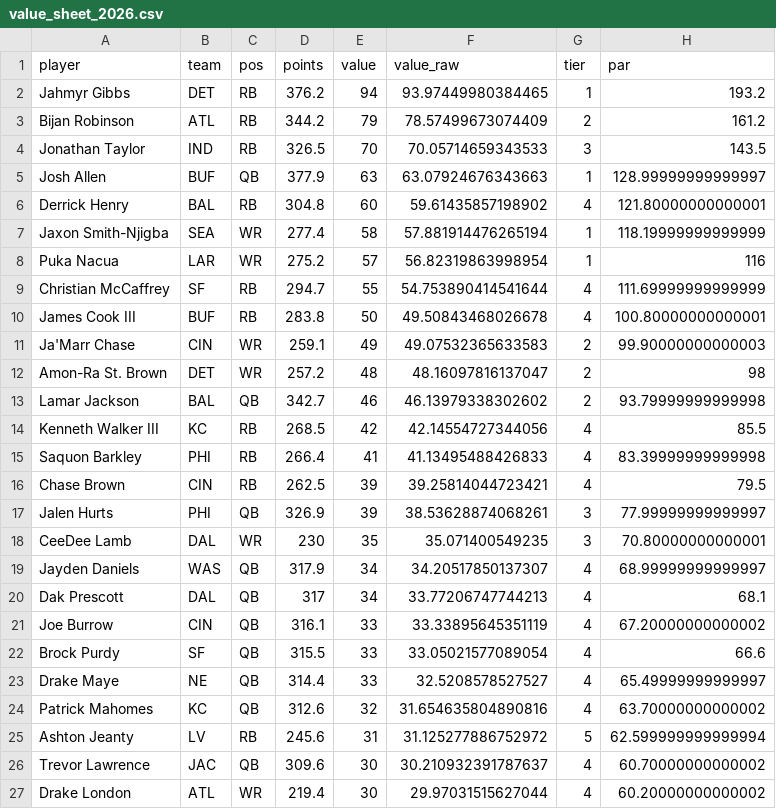
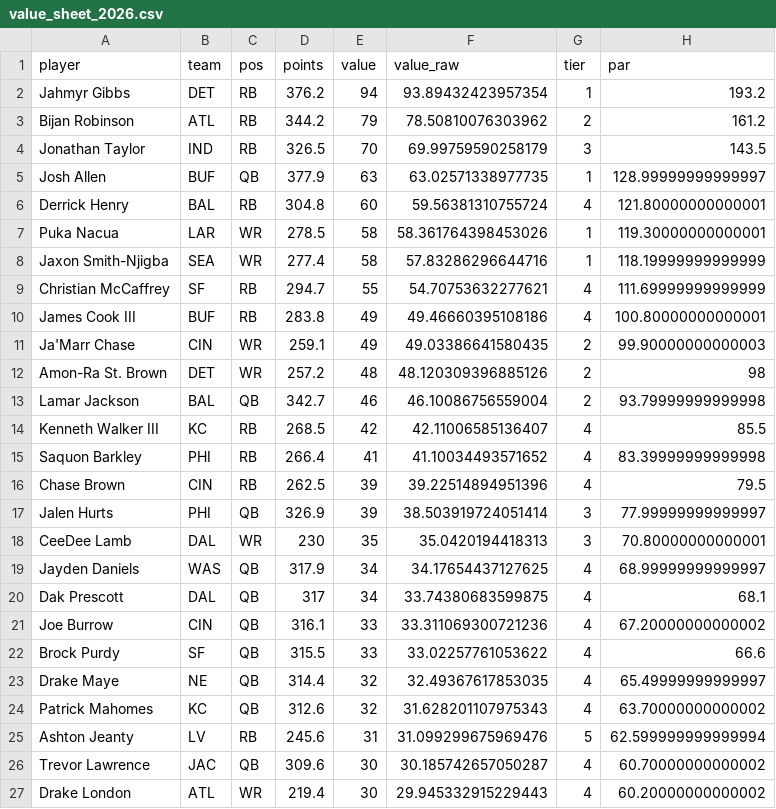
Before and after one commit to mikemartin/fantasy-football-auction-optimizer, a CSV file: data/value_sheet_2026.csv, drawn as a sheet; only a part is shown; the diff covers the shown part only.

```diff
--- a/data/value_sheet_2026.csv
+++ b/data/value_sheet_2026.csv
@@ -1,27 +1,27 @@
 player,team,pos,points,value,value_raw,tier,par
-Jahmyr Gibbs,DET,RB,376.2,94,93.97449980384465,1,193.2
-Bijan Robinson,ATL,RB,344.2,79,78.57499673074409,2,161.2
-Jonathan Taylor,IND,RB,326.5,70,70.05714659343533,3,143.5
-Josh Allen,BUF,QB,377.9,63,63.07924676343663,1,128.99999999999997
-Derrick Henry,BAL,RB,304.8,60,59.61435857198902,4,121.80000000000001
-Jaxon Smith-Njigba,SEA,WR,277.4,58,57.881914476265194,1,118.19999999999999
-Puka Nacua,LAR,WR,275.2,57,56.82319863998954,1,116
-Christian McCaffrey,SF,RB,294.7,55,54.753890414541644,4,111.69999999999999
-James Cook III,BUF,RB,283.8,50,49.50843468026678,4,100.80000000000001
-Ja'Marr Chase,CIN,WR,259.1,49,49.07532365633583,2,99.90000000000003
-Amon-Ra St. Brown,DET,WR,257.2,48,48.16097816137047,2,98
-Lamar Jackson,BAL,QB,342.7,46,46.13979338302602,2,93.79999999999998
-Kenneth Walker III,KC,RB,268.5,42,42.14554727344056,4,85.5
-Saquon Barkley,PHI,RB,266.4,41,41.13495488426833,4,83.39999999999998
-Chase Brown,CIN,RB,262.5,39,39.25814044723421,4,79.5
-Jalen Hurts,PHI,QB,326.9,39,38.53628874068261,3,77.99999999999997
-CeeDee Lamb,DAL,WR,230,35,35.071400549235,3,70.80000000000001
-Jayden Daniels,WAS,QB,317.9,34,34.20517850137307,4,68.99999999999997
-Dak Prescott,DAL,QB,317,34,33.77206747744213,4,68.1
-Joe Burrow,CIN,QB,316.1,33,33.33895645351119,4,67.20000000000002
-Brock Purdy,SF,QB,315.5,33,33.05021577089054,4,66.6
-Drake Maye,NE,QB,314.4,33,32.5208578527527,4,65.49999999999997
-Patrick Mahomes,KC,QB,312.6,32,31.654635804890816,4,63.70000000000002
-Ashton Jeanty,LV,RB,245.6,31,31.125277886752972,5,62.599999999999994
-Trevor Lawrence,JAC,QB,309.6,30,30.210932391787637,4,60.70000000000002
-Drake London,ATL,WR,219.4,30,29.97031515627044,4,60.20000000000002
+Jahmyr Gibbs,DET,RB,376.2,94,93.89432423957354,1,193.2
+Bijan Robinson,ATL,RB,344.2,79,78.50810076303962,2,161.2
+Jonathan Taylor,IND,RB,326.5,70,69.99759590258179,3,143.5
+Josh Allen,BUF,QB,377.9,63,63.02571338977735,1,128.99999999999997
+Derrick Henry,BAL,RB,304.8,60,59.56381310755724,4,121.80000000000001
+Puka Nacua,LAR,WR,278.5,58,58.361764398453026,1,119.30000000000001
+Jaxon Smith-Njigba,SEA,WR,277.4,58,57.83286296644716,1,118.19999999999999
+Christian McCaffrey,SF,RB,294.7,55,54.70753632277621,4,111.69999999999999
+James Cook III,BUF,RB,283.8,49,49.46660395108186,4,100.80000000000001
+Ja'Marr Chase,CIN,WR,259.1,49,49.03386641580435,2,99.90000000000003
+Amon-Ra St. Brown,DET,WR,257.2,48,48.120309396885126,2,98
+Lamar Jackson,BAL,QB,342.7,46,46.10086756559004,2,93.79999999999998
+Kenneth Walker III,KC,RB,268.5,42,42.11006585136407,4,85.5
+Saquon Barkley,PHI,RB,266.4,41,41.10034493571652,4,83.39999999999998
+Chase Brown,CIN,RB,262.5,39,39.22514894951396,4,79.5
+Jalen Hurts,PHI,QB,326.9,39,38.503919724051414,3,77.99999999999997
+CeeDee Lamb,DAL,WR,230,35,35.0420194418313,3,70.80000000000001
+Jayden Daniels,WAS,QB,317.9,34,34.17654437127625,4,68.99999999999997
+Dak Prescott,DAL,QB,317,34,33.74380683599875,4,68.1
+Joe Burrow,CIN,QB,316.1,33,33.311069300721236,4,67.20000000000002
+Brock Purdy,SF,QB,315.5,33,33.02257761053622,4,66.6
+Drake Maye,NE,QB,314.4,32,32.49367617853035,4,65.49999999999997
+Patrick Mahomes,KC,QB,312.6,32,31.628201107975343,4,63.70000000000002
+Ashton Jeanty,LV,RB,245.6,31,31.099299675969476,5,62.599999999999994
+Trevor Lawrence,JAC,QB,309.6,30,30.185742657050287,4,60.70000000000002
+Drake London,ATL,WR,219.4,30,29.945332915229443,4,60.20000000000002
```
Also changed, not shown: 54 edited cells elsewhere in this file, data/projections_raw_2026.csv, 1 other file.
